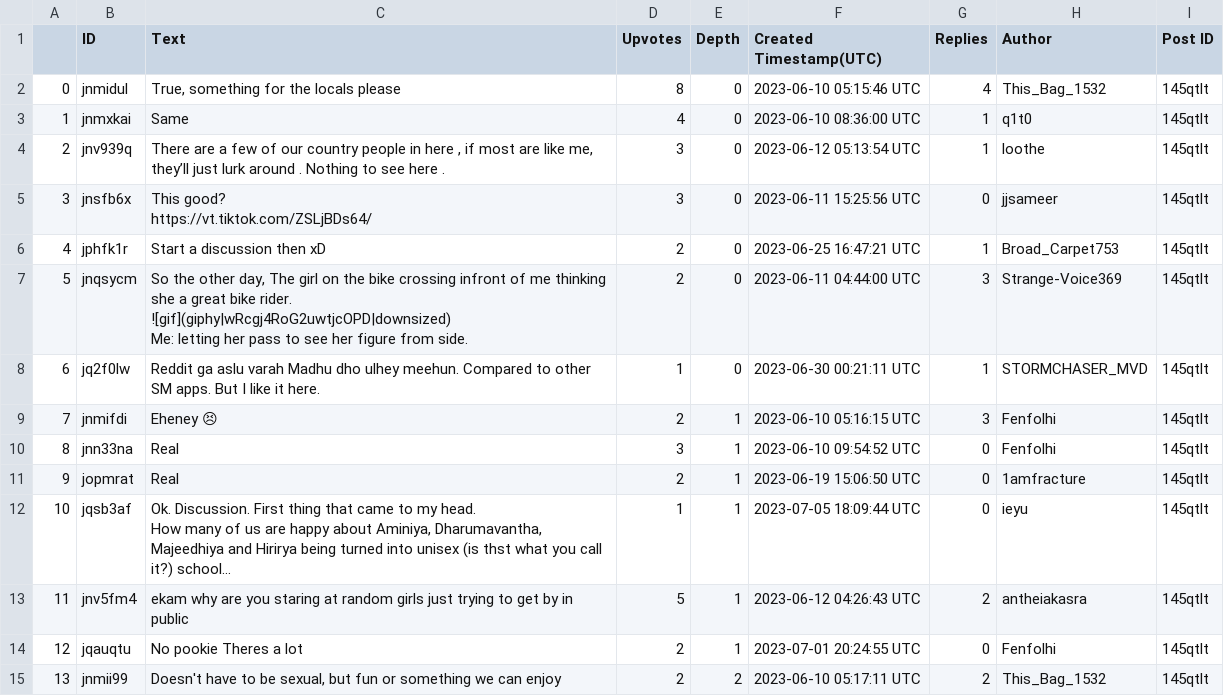
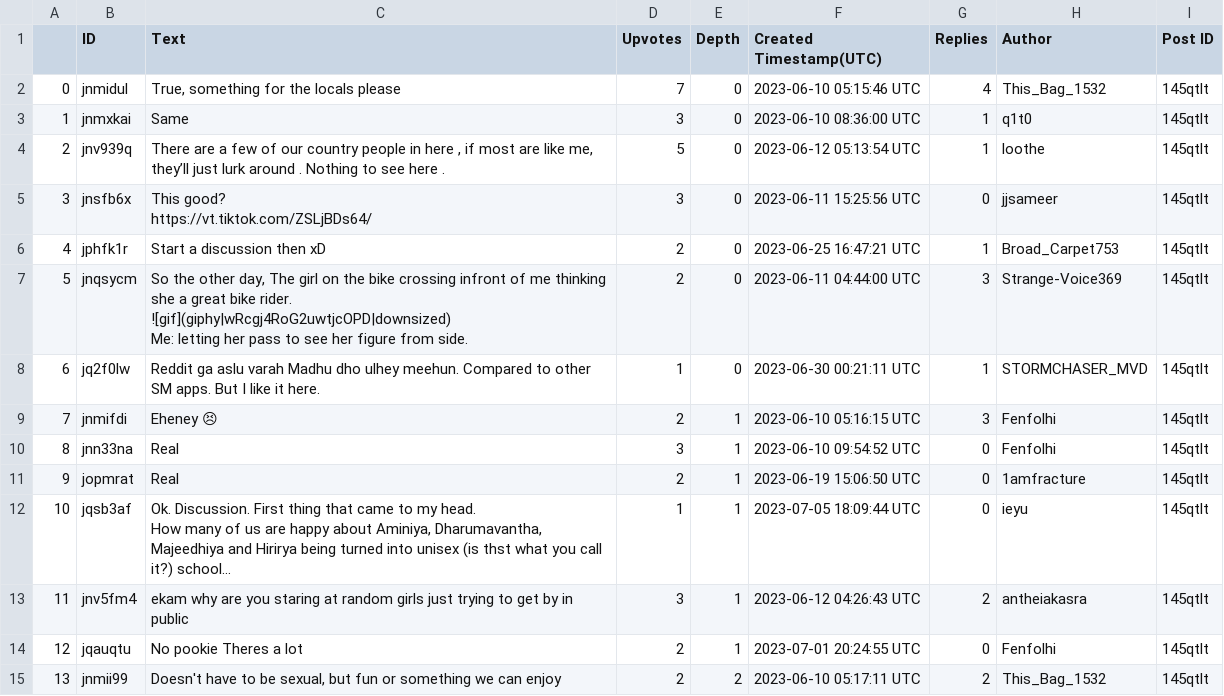
Before and after one commit to modi2207/NLP_Assignment_1, a CSV file: Submission/comments/145qtlt.csv, drawn as a sheet; only a part is shown; long unchanged cells end in …; the diff names each change by its address in the sheet, - before the commit and + after, or states it on an @@ line.

```diff
--- a/Submission/comments/145qtlt.csv
+++ b/Submission/comments/145qtlt.csv
-D2 (Upvotes): 8
+D2 (Upvotes): 7
-D3 (Upvotes): 4
+D3 (Upvotes): 3
-D4 (Upvotes): 3
+D4 (Upvotes): 5
-D13 (Upvotes): 5
+D13 (Upvotes): 3
```
Also changed, not shown: Submission/comments/13i8by9.csv, Submission/comments/14z6nnb.csv, 39 other files.
